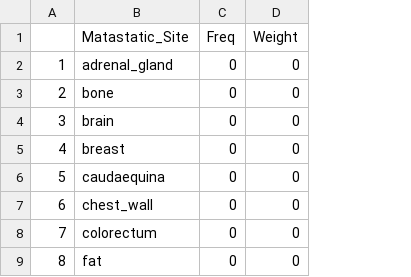
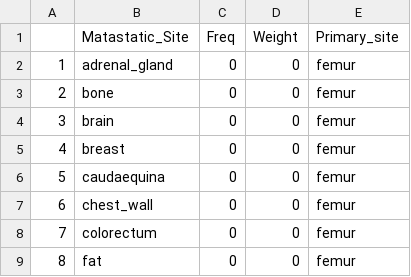
Before and after one commit to KyraBoulding/Final_Project_Paige_Kyra, a CSV file: 2.Clean.Data/ femur_Freq_Weight_Mas_Site.csv, drawn as a sheet; only a part is shown; the diff names each change by its address in the sheet, - before the commit and + after, or states it on an @@ line.

Commit message:
Update  femur_Freq_Weight_Mas_Site.csv

```diff
--- a/2.Clean.Data/ femur_Freq_Weight_Mas_Site.csv
+++ b/2.Clean.Data/ femur_Freq_Weight_Mas_Site.csv
+column E (Primary_site), rows 2-9: all femur
```
